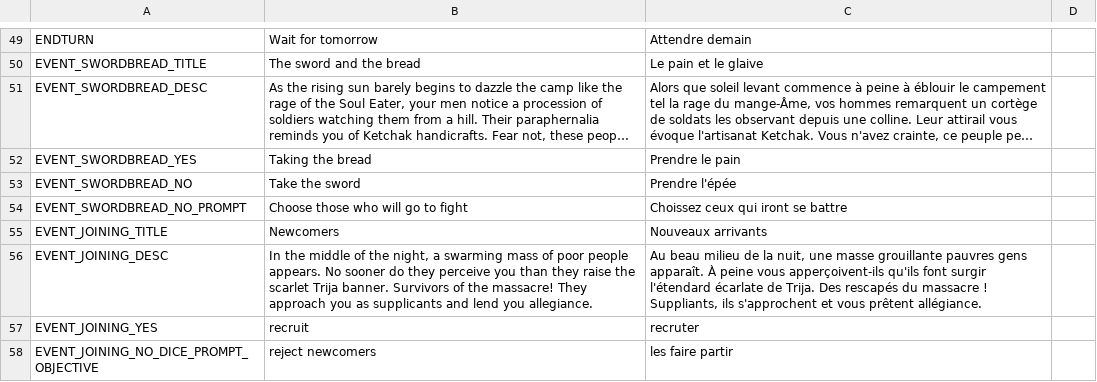
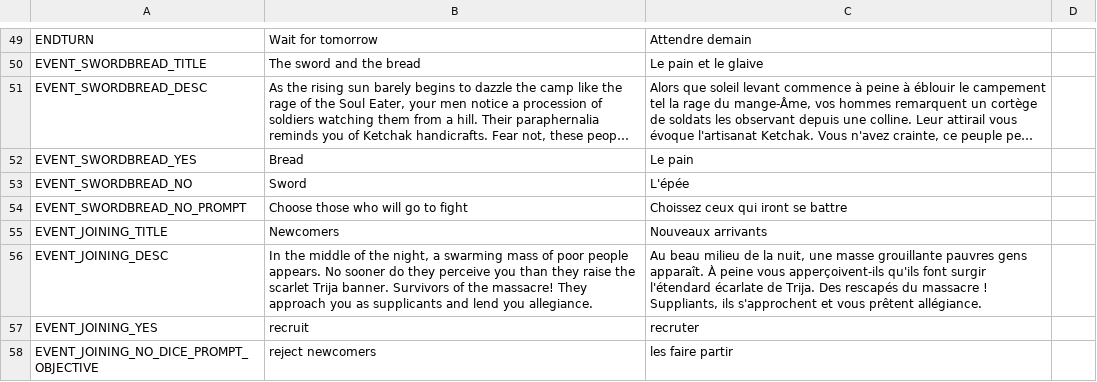
Before and after one commit to NimbleBeasts/BrackeysGameJam2021.1, a CSV file: Localization/main.csv, drawn as a sheet; only a part is shown, gaps mark what is left out; long unchanged cells end in …; the diff names each change by its address in the sheet, - before the commit and + after, or states it on an @@ line.

```diff
--- a/Localization/main.csv
+++ b/Localization/main.csv
-B52: Taking the bread
+B52: Bread
-C52: Prendre le pain
+C52: Le pain
-B53: Take the sword
+B53: Sword
-C53: Prendre l'épée
+C53: L'épée
```
Also changed, not shown: 4 other files.
